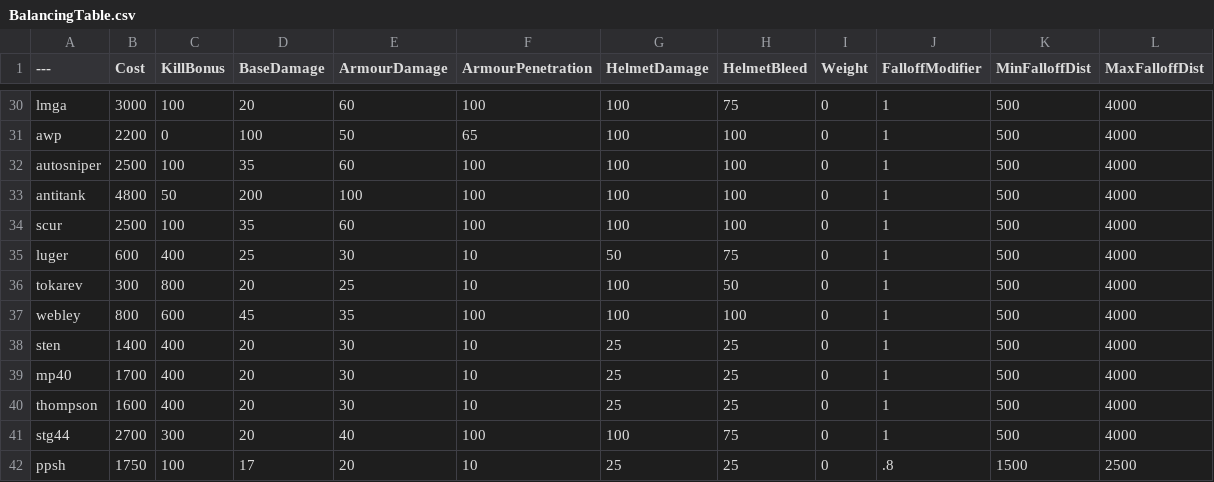
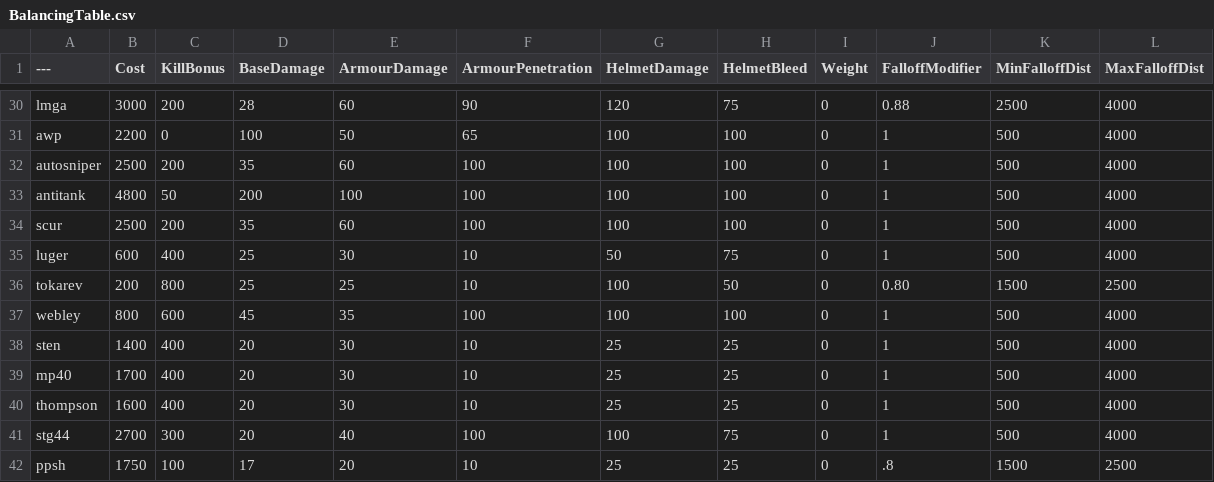
Before and after one commit to YellowHat07/BalancingTable, a CSV file: BalancingTable.csv, drawn as a sheet; only a part is shown, gaps mark what is left out; the diff covers the shown part only; the diff names each change by its address in the sheet, - before the commit and + after, or states it on an @@ line.

```diff
--- a/BalancingTable.csv
+++ b/BalancingTable.csv
-C30 (KillBonus): 100
+C30 (KillBonus): 200
-D30 (BaseDamage): 20
+D30 (BaseDamage): 28
-F30 (ArmourPenetration): 100
+F30 (ArmourPenetration): 90
-G30 (HelmetDamage): 100
+G30 (HelmetDamage): 120
-J30 (FalloffModifier): 1
+J30 (FalloffModifier): 0.88
-K30 (MinFalloffDist): 500
+K30 (MinFalloffDist): 2500
-C32 (KillBonus): 100
+C32 (KillBonus): 200
-C34 (KillBonus): 100
+C34 (KillBonus): 200
-B36 (Cost): 300
+B36 (Cost): 200
-D36 (BaseDamage): 20
+D36 (BaseDamage): 25
-J36 (FalloffModifier): 1
+J36 (FalloffModifier): 0.80
-K36 (MinFalloffDist): 500
+K36 (MinFalloffDist): 1500
-L36 (MaxFalloffDist): 4000
+L36 (MaxFalloffDist): 2500
```
Also changed, not shown: 39 edited cells elsewhere in this file.
